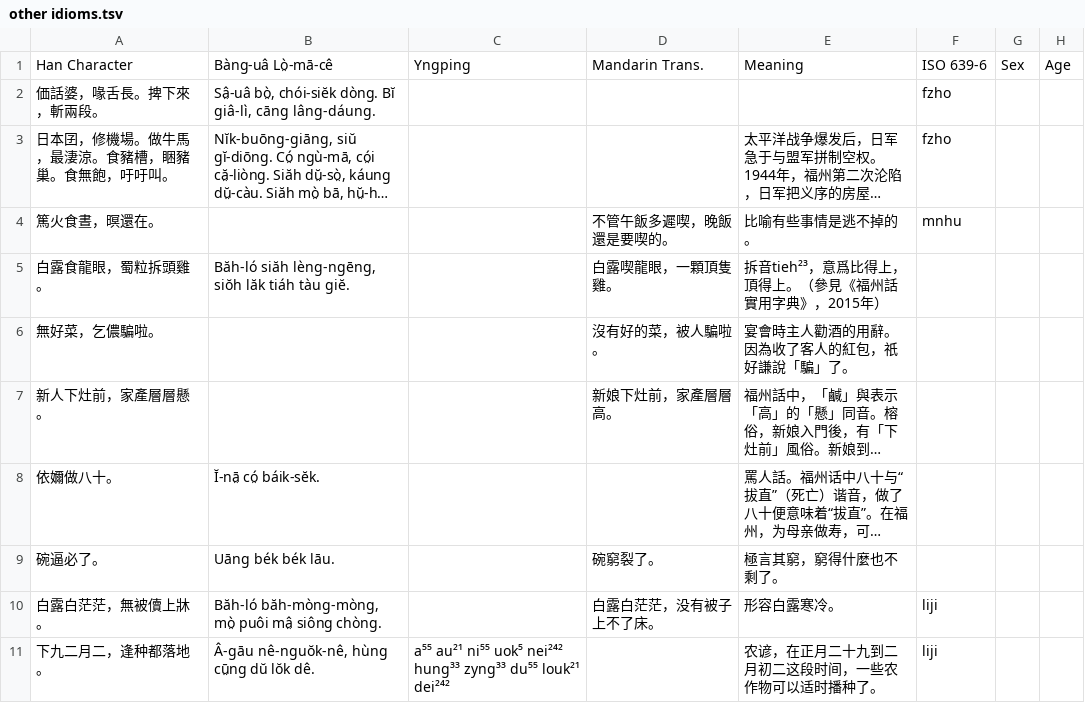
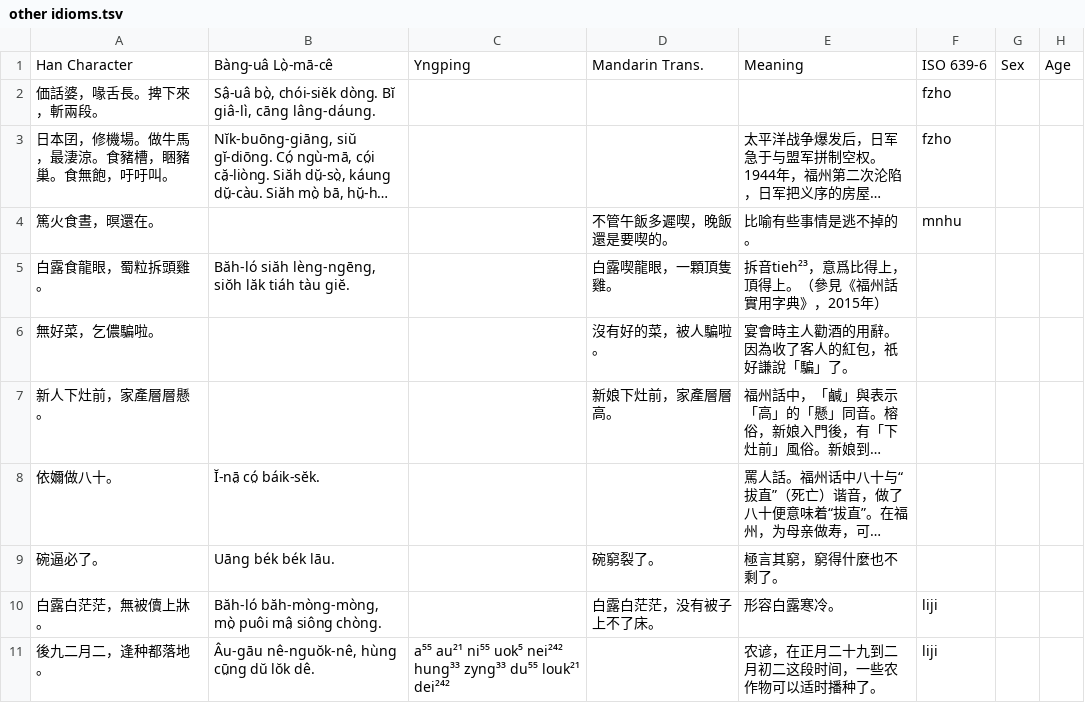
Before and after one commit to MindongLab/foochow-idioms-data, a TSV file: other idioms.tsv, drawn as a sheet; only a part is shown; long unchanged cells end in …; the diff names each change by its address in the sheet, - before the commit and + after, or states it on an @@ line.

Commit message:
Update other idioms.tsv

```diff
--- a/other idioms.tsv
+++ b/other idioms.tsv
-A11: 下九二月二，逢种都落地。
+A11: 後九二月二，逢种都落地。
-B11: Â-gāu nê-nguŏk-nê, hùng cṳ̄ng dŭ lŏk dê.
+B11: Âu-gāu nê-nguŏk-nê, hùng cṳ̄ng dŭ lŏk dê.
```
